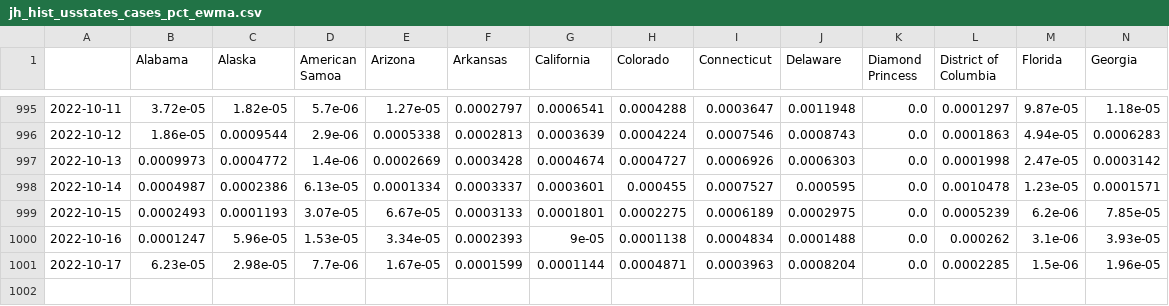
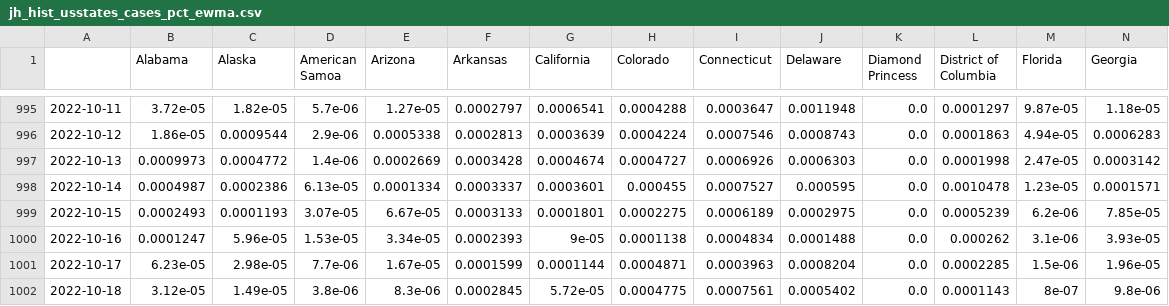
Before and after one commit to BrianLDev/Covid19_Analytics, a CSV file: Datasets/JH/jh_hist_usstates_cases_pct_ewma.csv, drawn as a sheet; only a part is shown, gaps mark what is left out; rows hold the shown columns only; the diff names each change by its address in the sheet, - before the commit and + after, or states it on an @@ line.

```diff
--- a/Datasets/JH/jh_hist_usstates_cases_pct_ewma.csv
+++ b/Datasets/JH/jh_hist_usstates_cases_pct_ewma.csv
+row 1002: 2022-10-18 | 3.12e-05 | 1.49e-05 | 3.8e-06 | 8.3e-06 | 0.0002845 | 5.72e-05 | 0.0004775 | 0.0007561 | 0.0005402 | 0.0 | 0.0001143 | 8e-07 | 9.8e-06
```
Also changed, not shown: Datasets/JH/jh_hist_usstates_cases.csv, Datasets/JH/jh_hist_usstates_cases_pct.csv, 16 other files.
